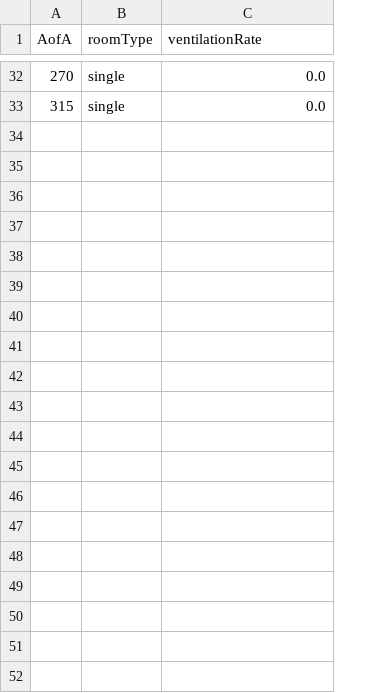
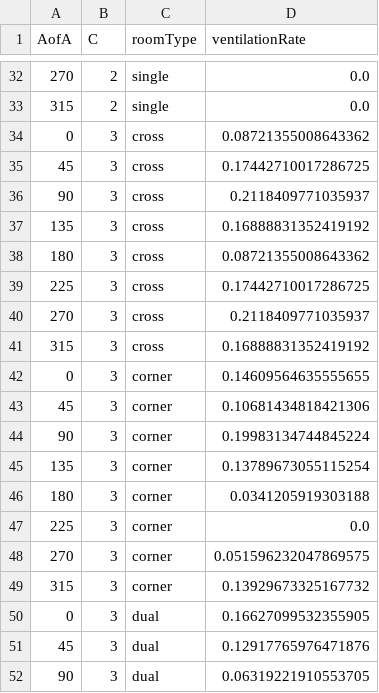
Before and after one commit to nbachand/city_block_cfd, a CSV file: roomASHRAE.csv, drawn as a sheet; only a part is shown, gaps mark what is left out; the diff covers the shown part only; the diff names each change by its address in the sheet, - before the commit and + after, or states it on an @@ line.

```diff
--- a/roomASHRAE.csv
+++ b/roomASHRAE.csv
+column B (C), rows 32-33: 2 | 2
+row 34: 0 | 3 | cross | 0.08721355008643362
+row 35: 45 | 3 | cross | 0.17442710017286725
+row 36: 90 | 3 | cross | 0.2118409771035937
+row 37: 135 | 3 | cross | 0.16888831352419192
+row 38: 180 | 3 | cross | 0.08721355008643362
+row 39: 225 | 3 | cross | 0.17442710017286725
+row 40: 270 | 3 | cross | 0.2118409771035937
+row 41: 315 | 3 | cross | 0.16888831352419192
+row 42: 0 | 3 | corner | 0.14609564635555655
+row 43: 45 | 3 | corner | 0.10681434818421306
+row 44: 90 | 3 | corner | 0.19983134744845224
+row 45: 135 | 3 | corner | 0.13789673055115254
+row 46: 180 | 3 | corner | 0.0341205919303188
+row 47: 225 | 3 | corner | 0.0
+row 48: 270 | 3 | corner | 0.051596232047869575
+row 49: 315 | 3 | corner | 0.13929673325167732
+row 50: 0 | 3 | dual | 0.16627099532355905
+row 51: 45 | 3 | dual | 0.12917765976471876
+row 52: 90 | 3 | dual | 0.06319221910553705
```
Also changed, not shown: 13 added rows and 23 edited cells elsewhere in this file, windowASHRAE.csv, 1 other file.
